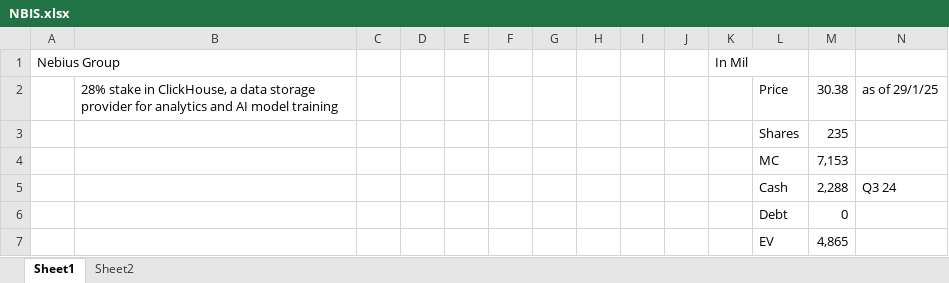
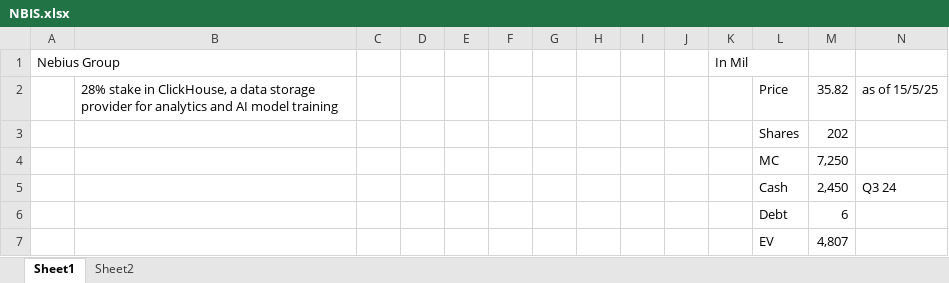
Before and after one commit to YJLim926/Model, an Excel workbook: NBIS.xlsx, sheet Sheet1, drawn as a sheet; values as stored, in another font and other column widths than the file's, no borders; the diff names each change by its address in the sheet, - before the commit and + after, or states it on an @@ line.

```diff
--- a/NBIS.xlsx (sheet Sheet1)
+++ b/NBIS.xlsx (sheet Sheet1)
-M2: 30.38
+M2: 35.82
-N2: as of 29/1/25
+N2: as of 15/5/25
-M3: 235
+M3: 202
-M4: 7,153
+M4: 7,250
-M5: 2,288
+M5: 2,450
-M6: 0
+M6: 6
-M7: 4,865
+M7: 4,807
```
Also changed, not shown: sheet Sheet2, formulas that keep their value, Bio Catalyst Date.xlsx.
